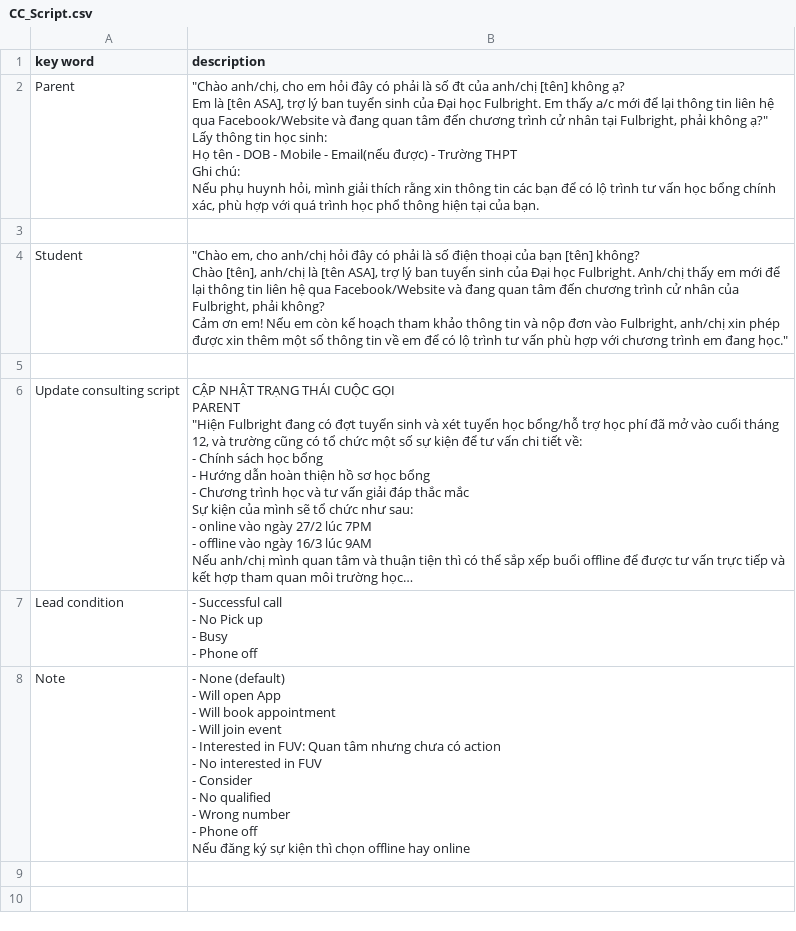
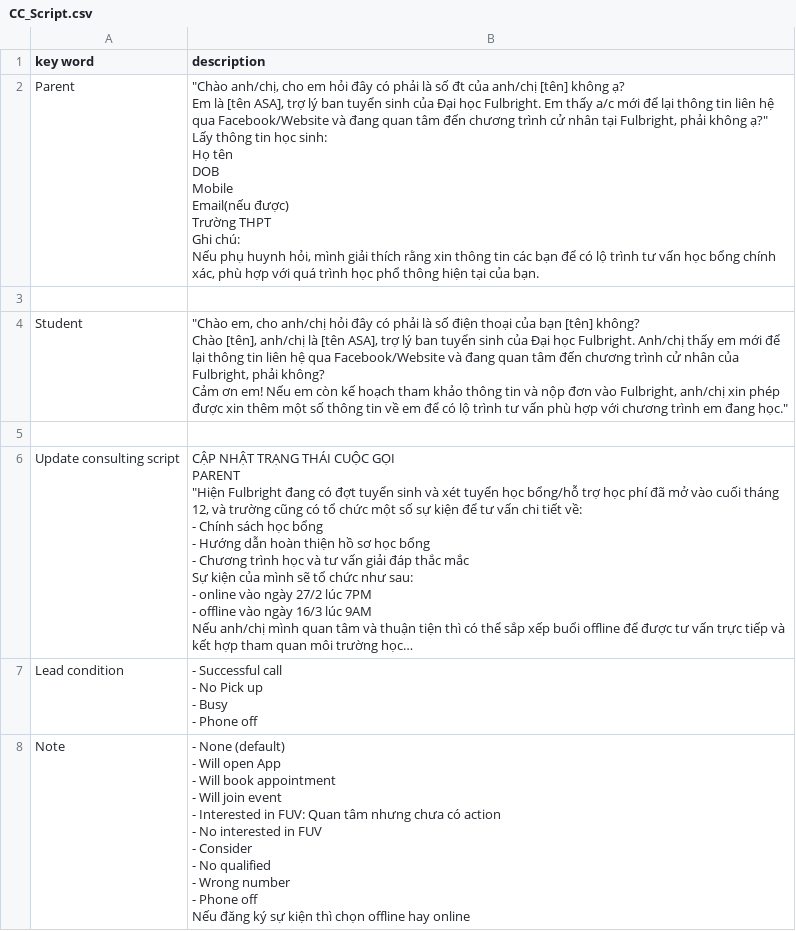
Before and after one commit to mintus2511/CC_Chatbot, a CSV file: CC_Script.csv, drawn as a sheet; long unchanged cells end in ….

Commit message:
Update CC_Script.csv

```diff
--- a/CC_Script.csv
+++ b/CC_Script.csv
@@ -1,12 +1,22 @@
 key word,description
-Parent,"""Chào anh/chị, cho em hỏi đây có phải là số đt của anh/chị [tên] không ạ?
-
-Em là [tên ASA], trợ lý ban tuyển sinh của Đại học Fulbright. Em thấy a/c mới để lại thông tin liên hệ qua Facebook/Website và đang quan tâm đến chương trình cử nhân tại Fulbright, phải không ạ?""
-
-Lấy thông tin học sinh:
-
-Họ tên - DOB - Mobile - Email(nếu được) - Trường THPT
-
-Ghi chú:
-Nếu phụ huynh hỏi, mình giải thích rằng xin thông tin các bạn để có lộ trình tư vấn học bổng chính xác, phù hợp với quá trình học phổ thông hiện tại của bạn."
+Parent,"""Chào anh/chị, cho em hỏi đây có phải là số đt của anh/chị [tên] không ạ?
+
+Em là [tên ASA], trợ lý ban tuyển sinh của Đại học Fulbright. Em thấy a/c mới để lại thông tin liên hệ qua Facebook/Website và đang quan tâm đến chương trình cử nhân tại Fulbright, phải không ạ?""
+
+Lấy thông tin học sinh:
+
+Họ tên
+
+DOB
+
+Mobile
+
+Email(nếu được)
+
+Trường THPT
+
+Ghi chú:
+
+
+Nếu phụ huynh hỏi, mình giải thích rằng xin thông tin các bạn để có lộ trình tư vấn học bổng chính xác, phù hợp với quá trình học phổ thông hiện tại của bạn."
 
```
